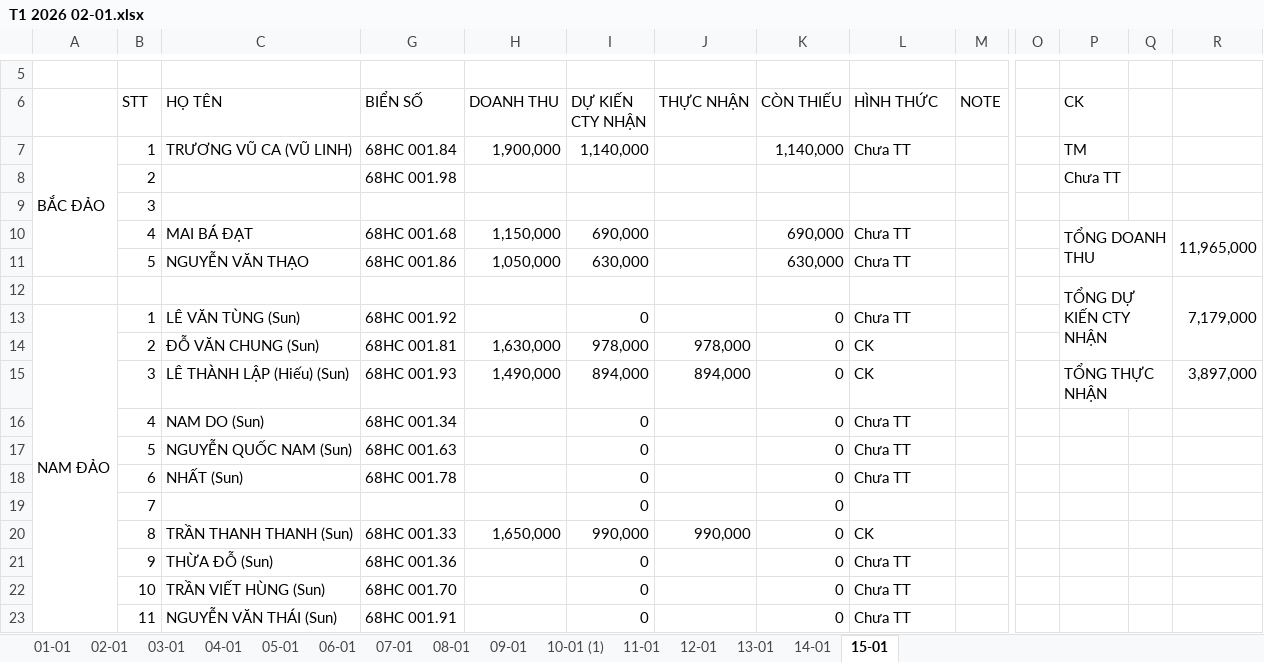
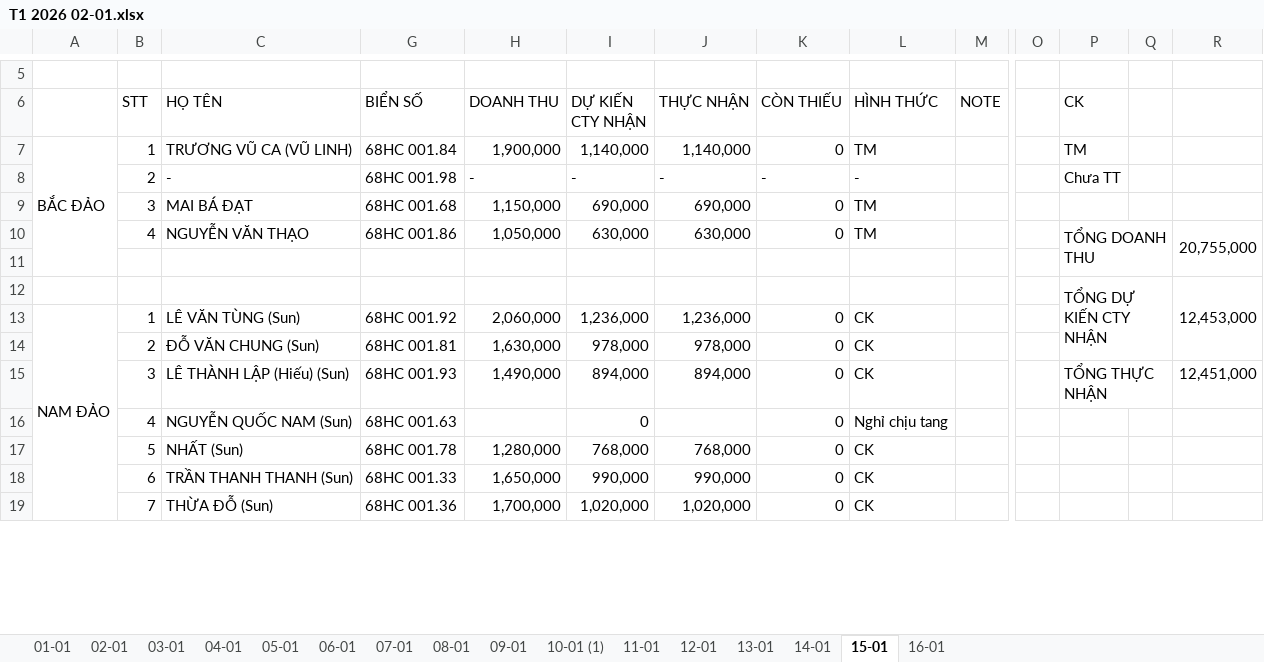
Before and after one commit to Kajumisu123/MinhHaiDriver2, an Excel workbook: Theo dõi/T1 2026 02-01.xlsx, sheet 15-01, drawn as a sheet; only a part is shown, gaps mark what is left out; values as stored, in another font and other column widths than the file's, no cell formats; removed rows and columns are numbered as before the commit, all else as after; rows hold the shown columns only; the diff covers the shown part only; the diff names each change by its address in the sheet, - before the commit and + after, or states it on an @@ line.

```diff
--- a/Theo dõi/T1 2026 02-01.xlsx (sheet 15-01)
+++ b/Theo dõi/T1 2026 02-01.xlsx (sheet 15-01)
+sheet tab: 16-01
-A7:A11 merged
+A7:A11 merged
-J7 (THỰC NHẬN): (empty)
+J7 (THỰC NHẬN): 1,140,000
-K7 (CÒN THIẾU): 1,140,000
+K7 (CÒN THIẾU): 0
-L7 (HÌNH THỨC): Chưa TT
+L7 (HÌNH THỨC): TM
-row 8:  | 2 |  | 68HC 001.98 |  |  |  |  |  |  |  | Chưa TT
-row 9:  | 3
-row 10:  | 4 | MAI BÁ ĐẠT | 68HC 001.68 | 1,150,000 | 690,000 |  | 690,000 | Chưa TT |  |  | TỔNG DOANH THU |  | 11,965,000
-row 11:  | 5 | NGUYỄN VĂN THẠO | 68HC 001.86 | 1,050,000 | 630,000 |  | 630,000 | Chưa TT
+row 8:  | 2 | - | 68HC 001.98 | - | - | - | - | - |  |  | Chưa TT
+row 9:  | 3 | MAI BÁ ĐẠT | 68HC 001.68 | 1,150,000 | 690,000 | 690,000 | 0 | TM
+row 10:  | 4 | NGUYỄN VĂN THẠO | 68HC 001.86 | 1,050,000 | 630,000 | 630,000 | 0 | TM |  |  | TỔNG DOANH THU |  | 20,755,000
-row 11:  |  |  |  |  |  |  |  |  |  |  | TỔNG DỰ KIẾN CTY NHẬN |  | 7,179,000
+row 11: (empty)
-P12:Q14 merged
-R12:R14 merged
+row 12:  |  |  |  |  |  |  |  |  |  |  | TỔNG DỰ KIẾN CTY NHẬN |  | 12,453,000
-H13 (DOANH THU): (empty)
+H13 (DOANH THU): 2,060,000
-I13 (DỰ KIẾN CTY NHẬN): 0
+I13 (DỰ KIẾN CTY NHẬN): 1,236,000
-J13 (THỰC NHẬN): (empty)
+J13 (THỰC NHẬN): 1,236,000
-L13 (HÌNH THỨC): Chưa TT
+L13 (HÌNH THỨC): CK
-R15: 3,897,000
+R15: 12,451,000
-row 16:  | 4 | NAM DO (Sun) | 68HC 001.34 |  | 0 |  | 0 | Chưa TT
-B16 (STT): 5
+B16 (STT): 4
-L16 (HÌNH THỨC): Chưa TT
+L16 (HÌNH THỨC): Nghỉ chịu tang
-row 18:  | 6 | NHẤT (Sun) | 68HC 001.78 |  | 0 |  | 0 | Chưa TT
-row 19:  | 7 |  |  |  | 0 |  | 0
+row 17:  | 5 | NHẤT (Sun) | 68HC 001.78 | 1,280,000 | 768,000 | 768,000 | 0 | CK
-B18 (STT): 8
+B18 (STT): 6
-row 21:  | 9 | THỪA ĐỖ (Sun) | 68HC 001.36 |  | 0 |  | 0 | Chưa TT
-row 22:  | 10 | TRẦN VIẾT HÙNG (Sun) | 68HC 001.70 |  | 0 |  | 0 | Chưa TT
-row 23:  | 11 | NGUYỄN VĂN THÁI (Sun) | 68HC 001.91 |  | 0 |  | 0 | Chưa TT
+row 19:  | 7 | THỪA ĐỖ (Sun) | 68HC 001.36 | 1,700,000 | 1,020,000 | 1,020,000 | 0 | CK
```
Also changed, not shown: 5 added rows, 1 removed row and 8 edited cells elsewhere in this sheet, cell formats, formulas that keep their value, hidden cells, Chấm công/CHẤM CÔNG T1 2026.xlsx, Quản lý thu chi/Thu chi tháng 1.xlsx, 3 other files.
